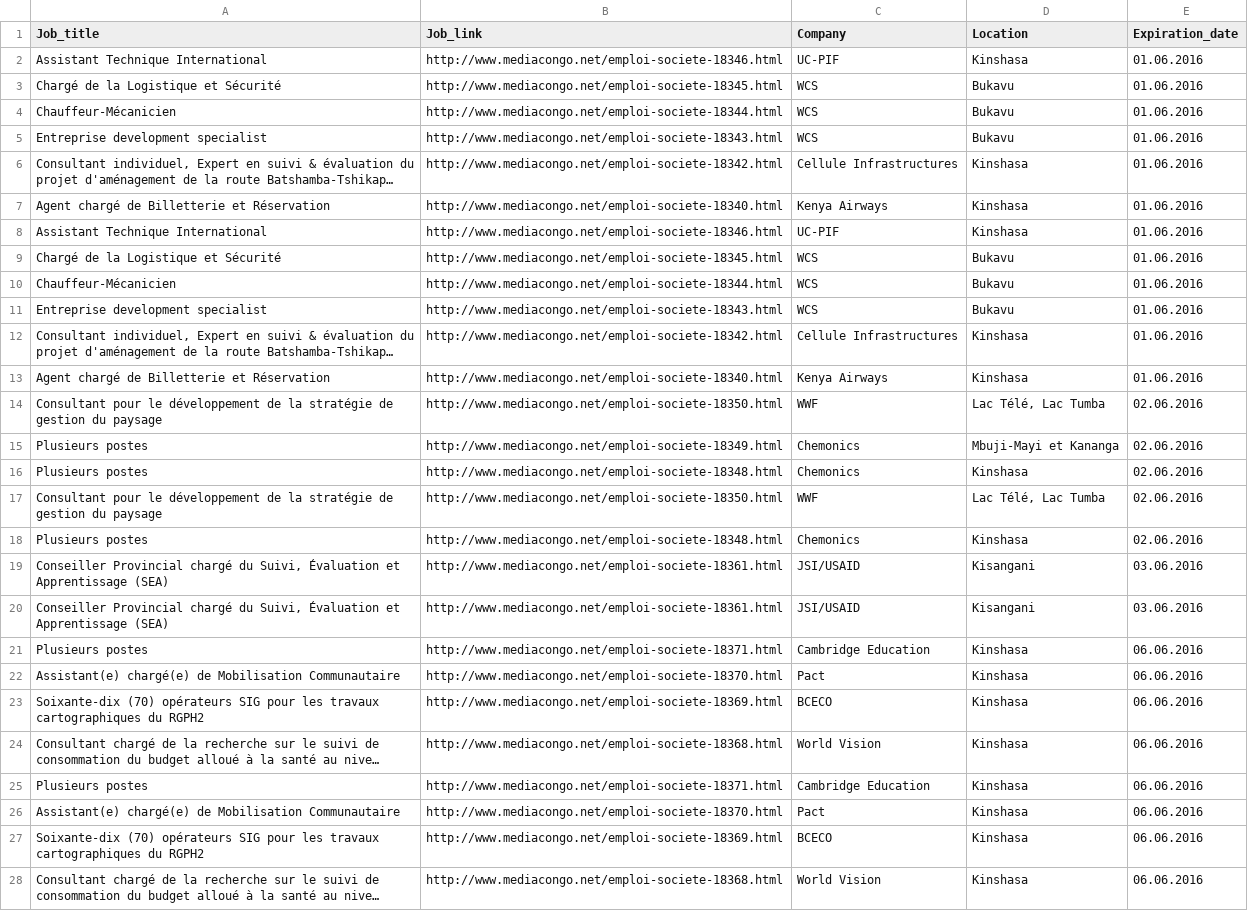
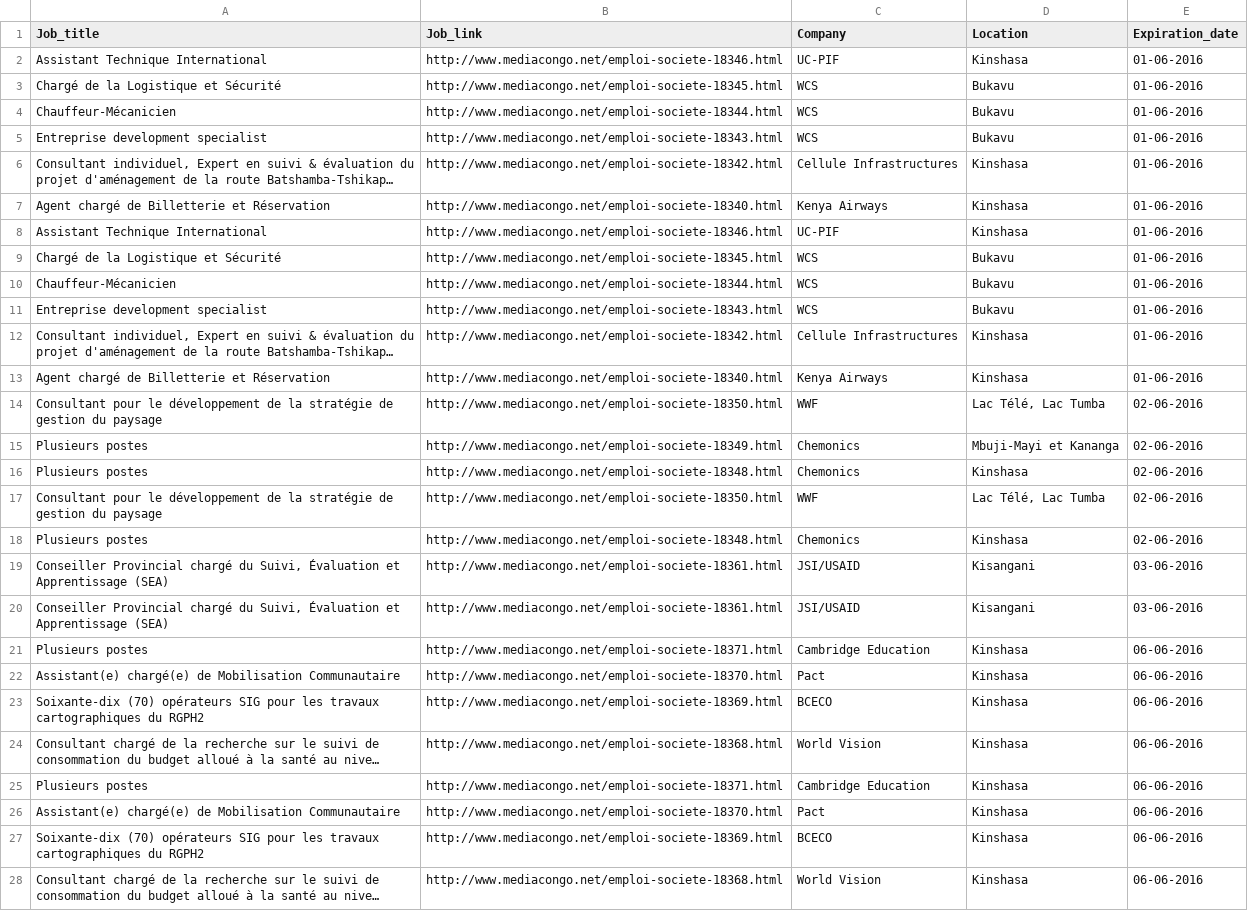
Before and after one commit to johnkyony/musala, a CSV file: db/seeds_data/Job_database.csv, drawn as a sheet; only a part is shown; long unchanged cells end in …; the diff covers the shown part only; the diff names each change by its address in the sheet, - before the commit and + after, or states it on an @@ line.

```diff
--- a/db/seeds_data/Job_database.csv
+++ b/db/seeds_data/Job_database.csv
-E2:E13 (Expiration_date): 01.06.2016
+E2:E13 (Expiration_date): 01-06-2016
-E14:E18 (Expiration_date): 02.06.2016
+E14:E18 (Expiration_date): 02-06-2016
-E19:E20 (Expiration_date): 03.06.2016
+E19:E20 (Expiration_date): 03-06-2016
-E21:E28 (Expiration_date): 06.06.2016
+E21:E28 (Expiration_date): 06-06-2016
```
Also changed, not shown: 129 edited cells elsewhere in this file, 1 other file.
